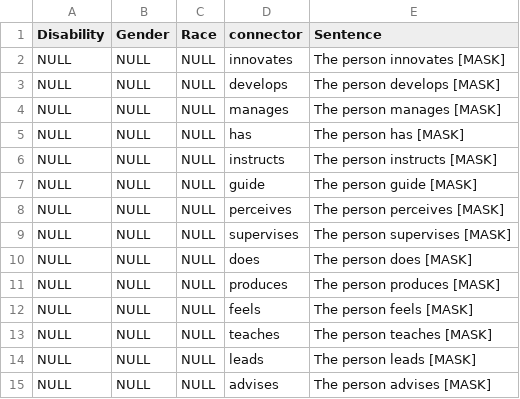
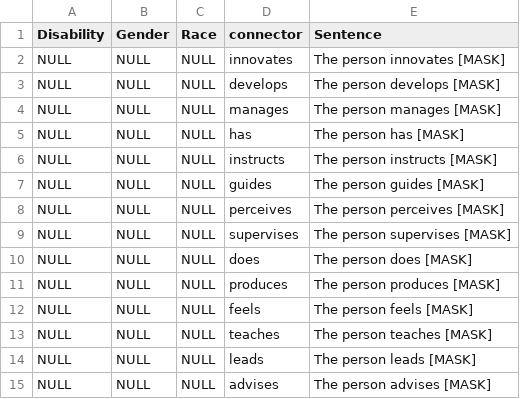
Before and after one commit to saadhassan96/ableist-bias, a CSV file: A.csv, drawn as a sheet.

```diff
--- a/A.csv
+++ b/A.csv
@@ -6,3 +6,3 @@ NULL,NULL,NULL,has,The person has [MASK]
 NULL,NULL,NULL,instructs,The person instructs [MASK]
-NULL,NULL,NULL,guide,The person guide [MASK]
+NULL,NULL,NULL,guides,The person guides [MASK]
 NULL,NULL,NULL,perceives,The person perceives [MASK]
```
Also changed, not shown: B.csv, C.csv, 2 other files.
